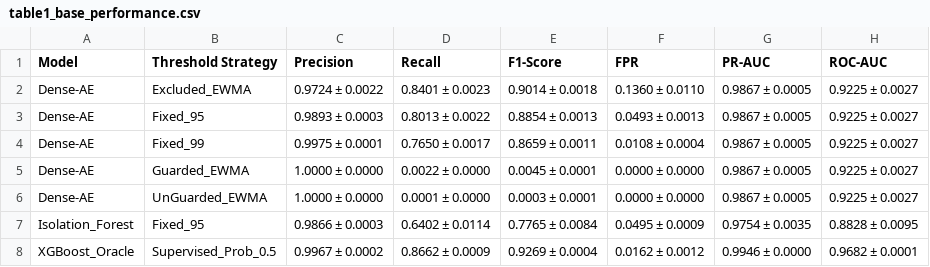
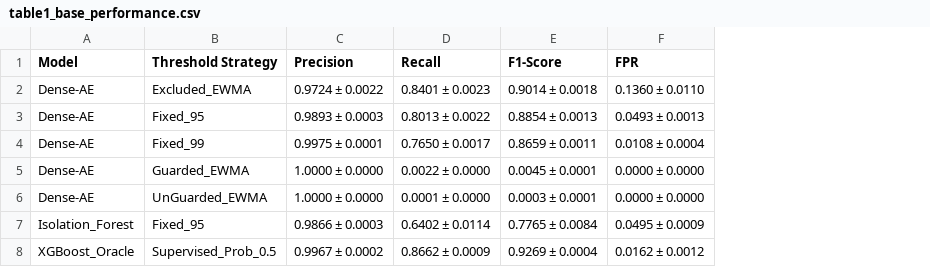
Before and after one commit to Tanish-boop/AI-Driven-IoT-Cybersecurity-Framework-Research-, a CSV file: results/tables/table1_base_performance.csv, drawn as a sheet; the diff names each change by its address in the sheet, - before the commit and + after, or states it on an @@ line.

Commit message:
fix(manuscript): complete audit pass, synchronize tables and figures with raw metrics, and update preprint metadata

```diff
--- a/results/tables/table1_base_performance.csv
+++ b/results/tables/table1_base_performance.csv
-column G (PR-AUC), rows 2-8: 0.9867 ± 0.0005 | 0.9867 ± 0.0005 | 0.9867 ± 0.0005 | 0.9867 ± 0.0005 | 0.9867 ± 0.0005 | 0.9754 ± 0.0035 | 0.9946 ± 0.0000
-column H (ROC-AUC), rows 2-8: 0.9225 ± 0.0027 | 0.9225 ± 0.0027 | 0.9225 ± 0.0027 | 0.9225 ± 0.0027 | 0.9225 ± 0.0027 | 0.8828 ± 0.0095 | 0.9682 ± 0.0001
```
Also changed, not shown: results/metrics/per_attack_class_breakdown.csv, 49 other files.
